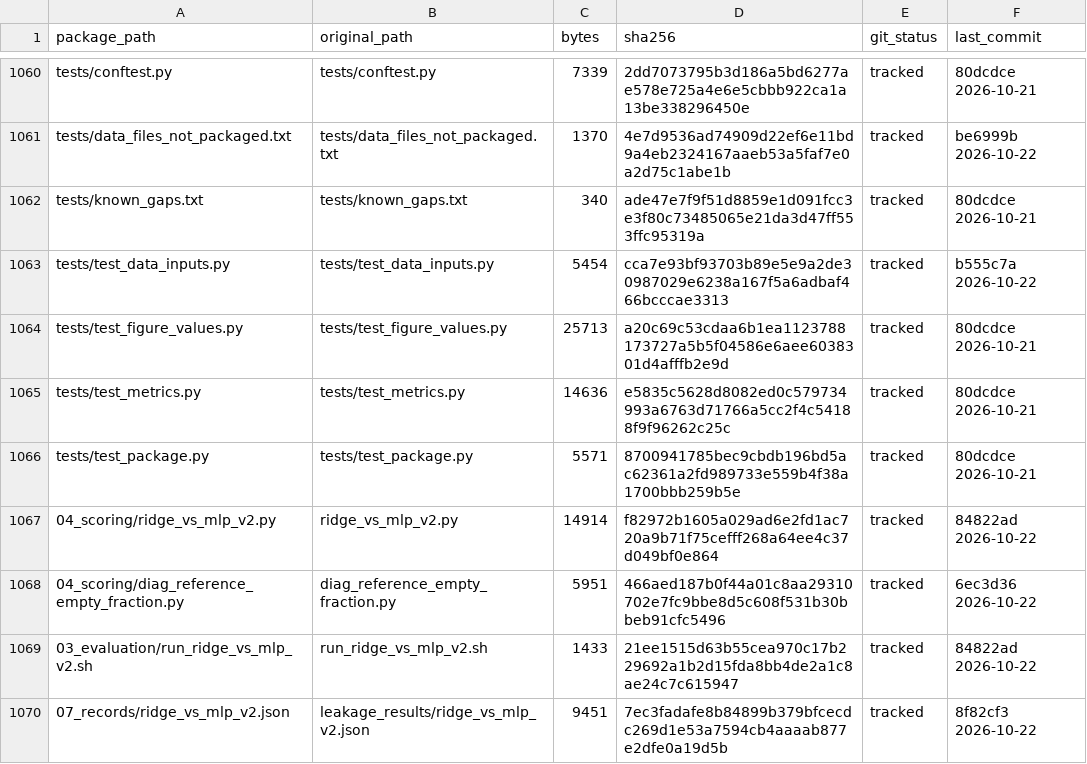
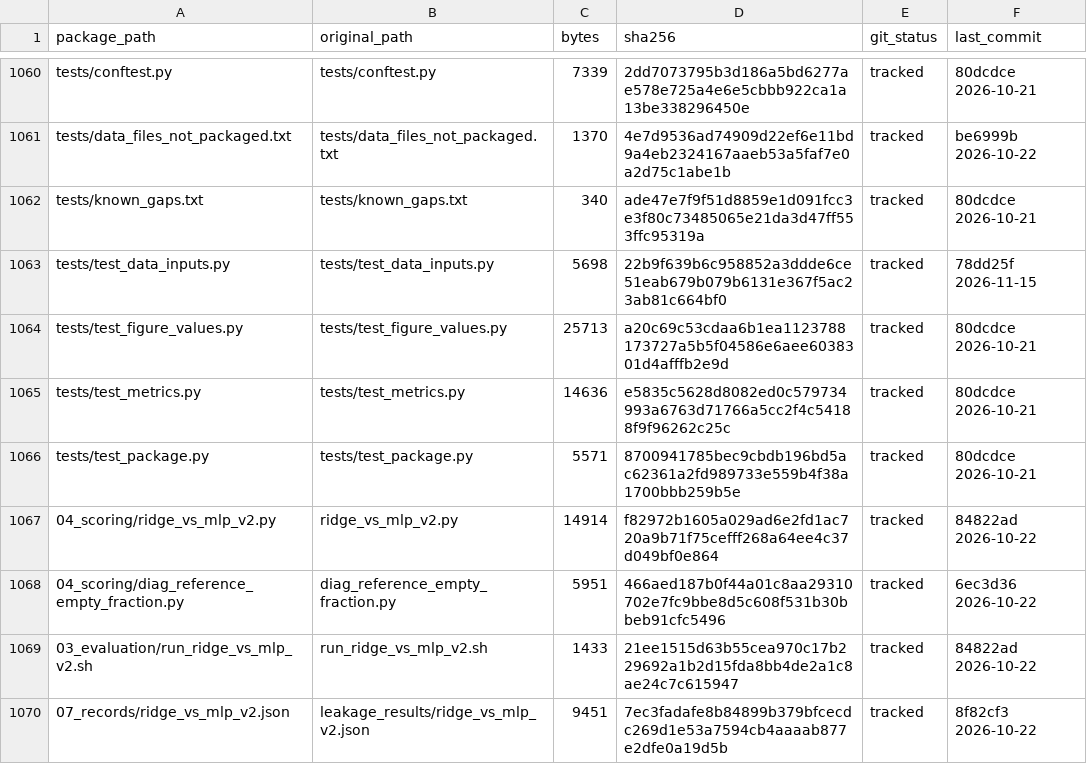
Before and after one commit to nohasamir89/squidiff-leakage-test-code, a CSV file: MANIFEST.csv, drawn as a sheet; only a part is shown, gaps mark what is left out.

Commit message:
tests: the data-input check also scans 06_supplementary

```diff
--- a/MANIFEST.csv
+++ b/MANIFEST.csv
@@ -1062,3 +1062,3 @@ tests/data_files_not_packaged.txt,tests/data_files_not_packaged.txt,1370,4e7d953
 tests/known_gaps.txt,tests/known_gaps.txt,340,ade47e7f9f51d8859e1d091fcc3e3f80c73485065e21da3d47ff553ffc95319a,tracked,80dcdce 2026-10-21
-tests/test_data_inputs.py,tests/test_data_inputs.py,5454,cca7e93bf93703b89e5e9a2de30987029e6238a167f5a6adbaf466bcccae3313,tracked,b555c7a 2026-10-22
+tests/test_data_inputs.py,tests/test_data_inputs.py,5698,22b9f639b6c958852a3ddde6ce51eab679b079b6131e367f5ac23ab81c664bf0,tracked,78dd25f 2026-11-15
 tests/test_figure_values.py,tests/test_figure_values.py,25713,a20c69c53cdaa6b1ea1123788173727a5b5f04586e6aee6038301d4afffb2e9d,tracked,80dcdce 2026-10-21
```
Also changed, not shown: 1 other file.
